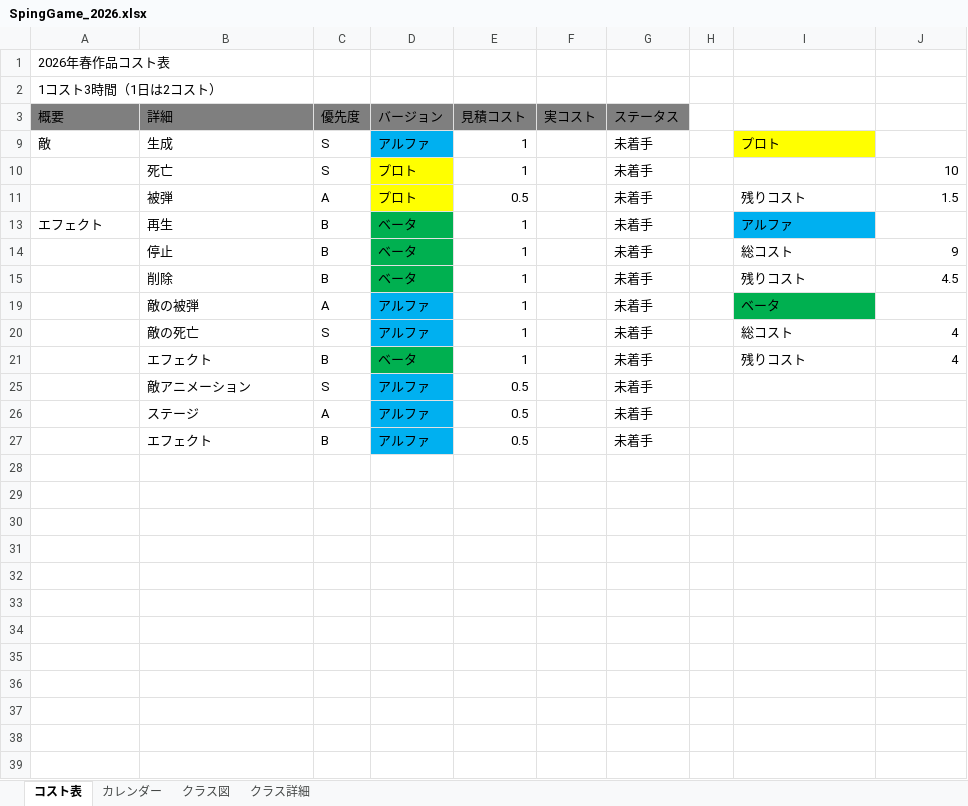
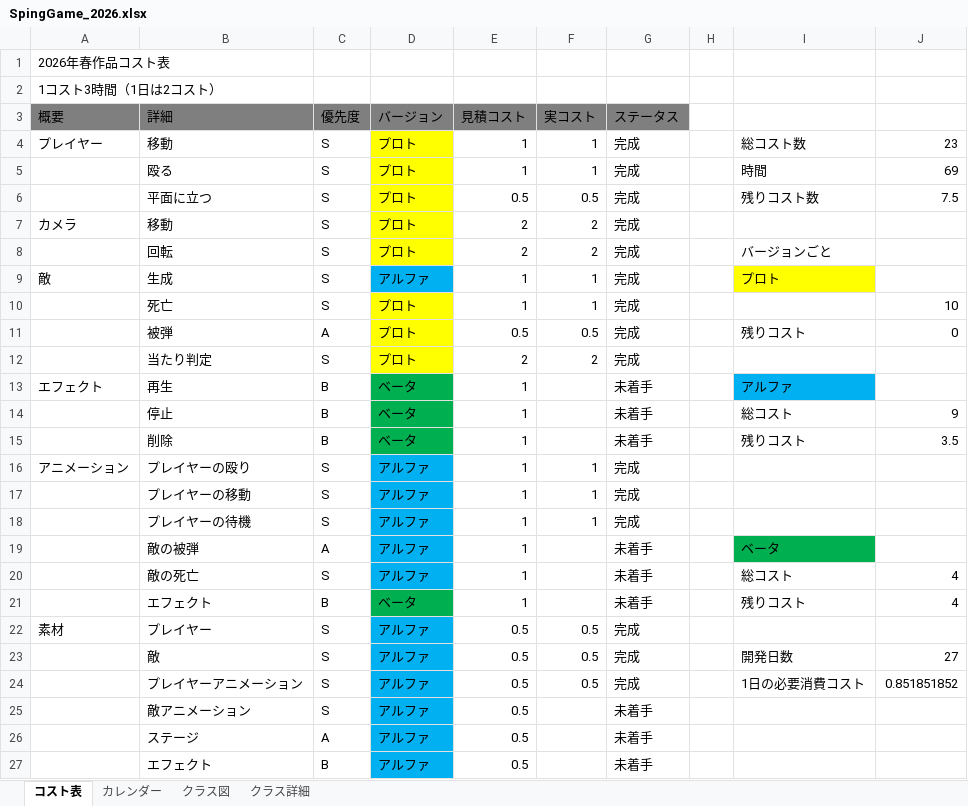
Before and after one commit to 13ko13/SpringGame_2026, an Excel workbook: SpingGame_2026.xlsx, sheet コスト表, drawn as a sheet; values as stored, in another font and other column widths than the file's, no borders; table styles not drawn; the diff names each change by its address in the sheet, - before the commit and + after, or states it on an @@ line.

Commit message:
敵の無限生成、殴ったら死ぬ、プレイヤーも攻撃を食らう。などいろいろやった

```diff
--- a/SpingGame_2026.xlsx (sheet コスト表)
+++ b/SpingGame_2026.xlsx (sheet コスト表)
@@ row 4 unhidden: プレイヤー | 移動 | S | プロト | 1 | 1 | 完成 |  | 総コスト数 | 23 @@
@@ row 5 unhidden:  | 殴る | S | プロト | 1 | 1 | 完成 |  | 時間 | 69 @@
+row 6:  | 平面に立つ | S | プロト | 0.5 | 0.5 | 完成 |  | 残りコスト数 | 7.5
@@ row 7 unhidden: カメラ | 移動 | S | プロト | 2 | 2 | 完成 @@
@@ row 8 unhidden:  | 回転 | S | プロト | 2 | 2 | 完成 |  | バージョンごと @@
-F9:F10 (実コスト): (empty)
+F9:F10 (実コスト): 1
-G9:G11 (ステータス): 未着手
+G9:G11 (ステータス): 完成
-F11 (実コスト): (empty)
+F11 (実コスト): 0.5
-J11: 1.5
+J11: 0
@@ row 12 unhidden:  | 当たり判定 | S | プロト | 2 | 2 | 完成 @@
-J15: 4.5
+J15: 3.5
@@ row 16 unhidden: アニメーション | プレイヤーの殴り | S | アルファ | 1 | 1 | 完成 @@
@@ row 17 unhidden:  | プレイヤーの移動 | S | アルファ | 1 | 1 | 完成 @@
@@ row 18 unhidden:  | プレイヤーの待機 | S | アルファ | 1 | 1 | 完成 @@
@@ row 22 unhidden: 素材 | プレイヤー | S | アルファ | 0.5 | 0.5 | 完成 @@
@@ row 23 unhidden:  | 敵 | S | アルファ | 0.5 | 0.5 | 完成 |  | 開発日数 | 27 @@
@@ row 24 unhidden:  | プレイヤーアニメーション | S | アルファ | 0.5 | 0.5 | 完成 |  | 1日の必要消費コスト | 0.851851852 @@
```
Also changed, not shown: 26 other files.
